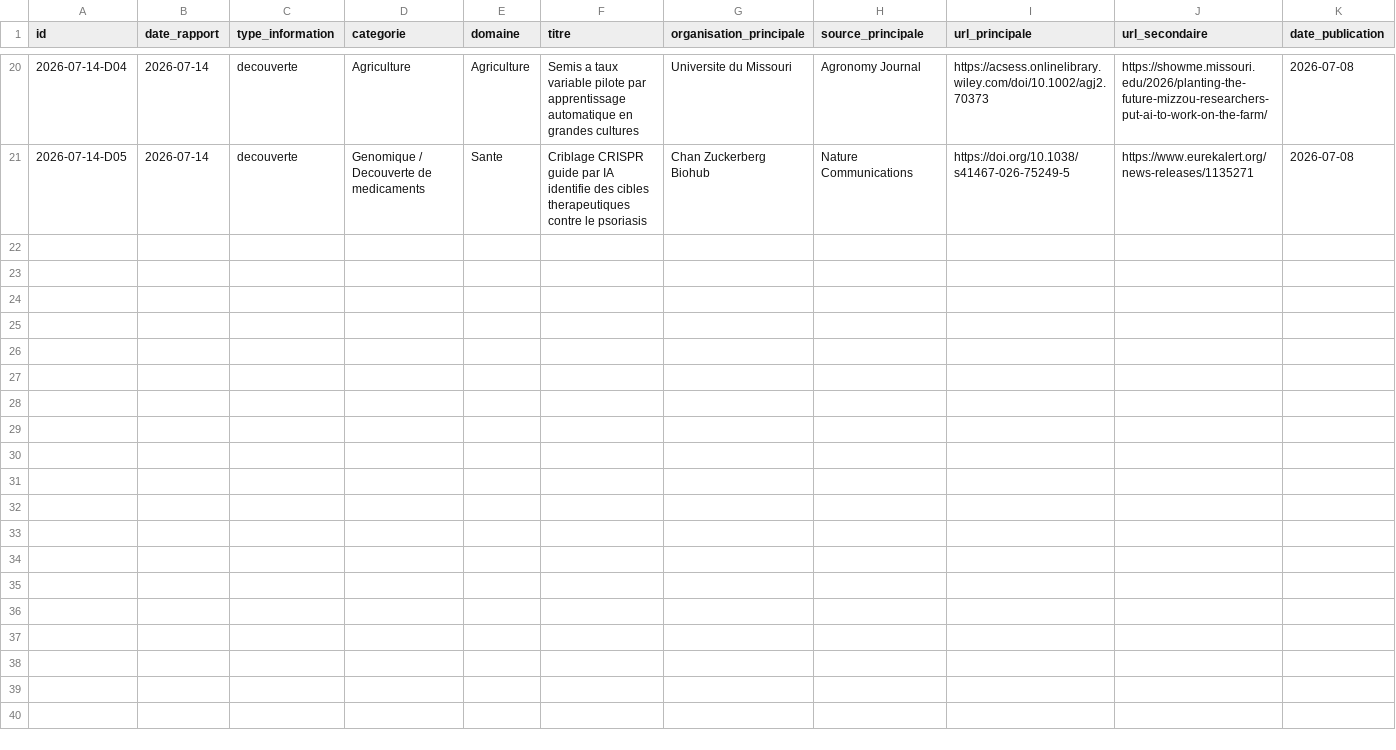
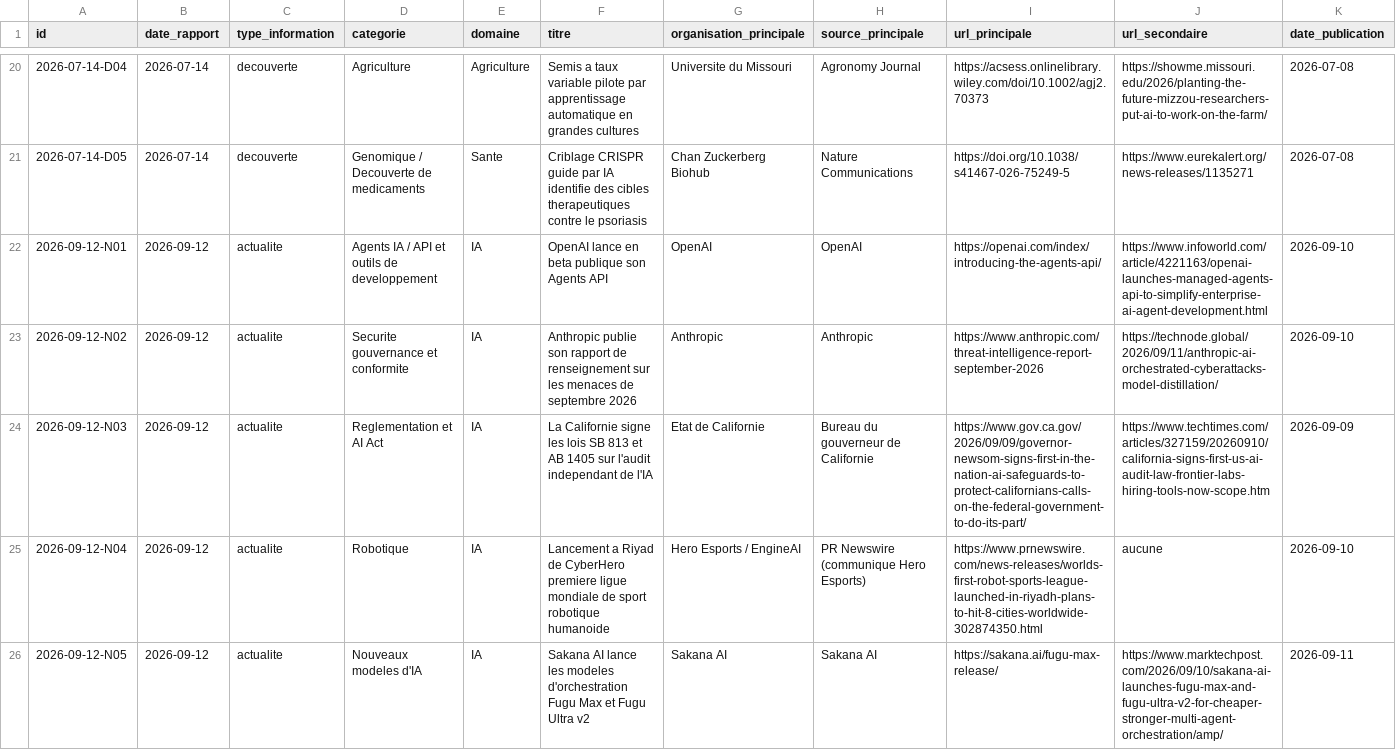
Before and after one commit to perillatjerome/ai-intelligence-watch, a CSV file: data/news-index.csv, drawn as a sheet; only a part is shown, gaps mark what is left out; rows hold the shown columns only; the diff covers the shown part only; the diff names each change by its address in the sheet, - before the commit and + after, or states it on an @@ line.

```diff
--- a/data/news-index.csv
+++ b/data/news-index.csv
+row 22: 2026-09-12-N01 | 2026-09-12 | actualite | Agents IA / API et outils de developpement | IA | OpenAI lance en beta publique son Agents API | OpenAI | OpenAI | https://openai.com/index/introducing-the-agents-api/ | https://www.infoworld.com/article/4221163/openai-launches-managed-agents-api-to-simplify-enterprise-ai-agent-development.html | 2026-09-10
+row 23: 2026-09-12-N02 | 2026-09-12 | actualite | Securite gouvernance et conformite | IA | Anthropic publie son rapport de renseignement sur les menaces de septembre 2026 | Anthropic | Anthropic | https://www.anthropic.com/threat-intelligence-report-september-2026 | https://technode.global/2026/09/11/anthropic-ai-orchestrated-cyberattacks-model-distillation/ | 2026-09-10
+row 24: 2026-09-12-N03 | 2026-09-12 | actualite | Reglementation et AI Act | IA | La Californie signe les lois SB 813 et AB 1405 sur l'audit independant de l'IA | Etat de Californie | Bureau du gouverneur de Californie | https://www.gov.ca.gov/2026/09/09/governor-newsom-signs-first-in-the-nation-ai-safeguards-to-protect-californians-calls-on-the-federal-government-to-do-its-part/ | https://www.techtimes.com/articles/327159/20260910/california-signs-first-us-ai-audit-law-frontier-labs-hiring-tools-now-scope.htm | 2026-09-09
+row 25: 2026-09-12-N04 | 2026-09-12 | actualite | Robotique | IA | Lancement a Riyad de CyberHero premiere ligue mondiale de sport robotique humanoide | Hero Esports / EngineAI | PR Newswire (communique Hero Esports) | https://www.prnewswire.com/news-releases/worlds-first-robot-sports-league-launched-in-riyadh-plans-to-hit-8-cities-worldwide-302874350.html | aucune | 2026-09-10
+row 26: 2026-09-12-N05 | 2026-09-12 | actualite | Nouveaux modeles d'IA | IA | Sakana AI lance les modeles d'orchestration Fugu Max et Fugu Ultra v2 | Sakana AI | Sakana AI | https://sakana.ai/fugu-max-release/ | https://www.marktechpost.com/2026/09/10/sakana-ai-launches-fugu-max-and-fugu-ultra-v2-for-cheaper-stronger-multi-agent-orchestration/amp/ | 2026-09-11
```
Also changed, not shown: 4 added rows elsewhere in this file, data/source-register.csv, data/topic-index.csv, 1 other file.
